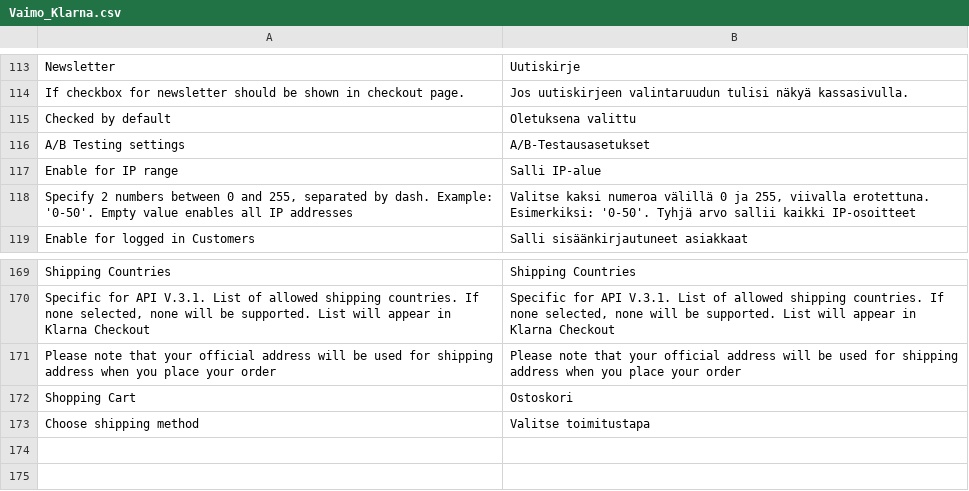
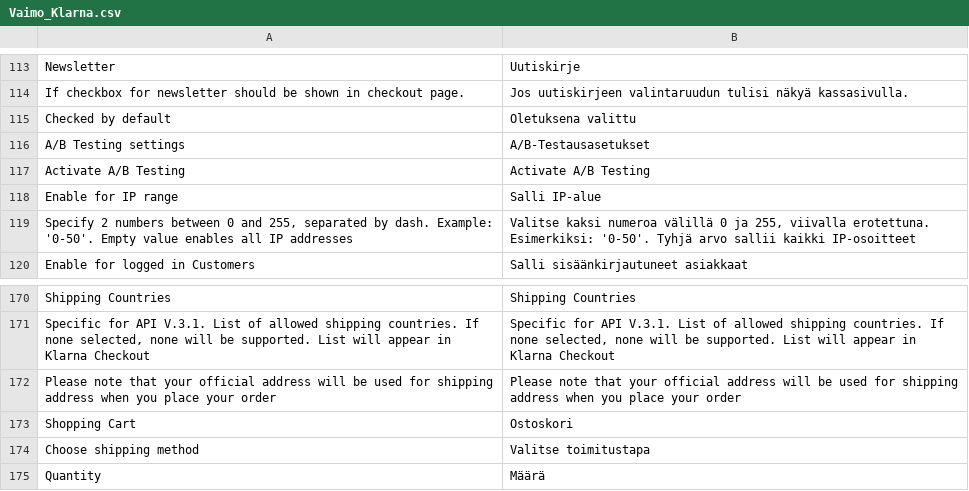
Before and after one commit to OpenMageModuleFostering/klarnapayments, a CSV file: app/locale/fi_FI/Vaimo_Klarna.csv, drawn as a sheet; only a part is shown, gaps mark what is left out; the diff names each change by its address in the sheet, - before the commit and + after, or states it on an @@ line.

```diff
--- a/app/locale/fi_FI/Vaimo_Klarna.csv
+++ b/app/locale/fi_FI/Vaimo_Klarna.csv
+row 117: Activate A/B Testing | Activate A/B Testing
+row 175: Quantity | Määrä
```
Also changed, not shown: app/locale/da_DK/Vaimo_Klarna.csv, app/locale/de_AT/Vaimo_Klarna.csv, 47 other files.
